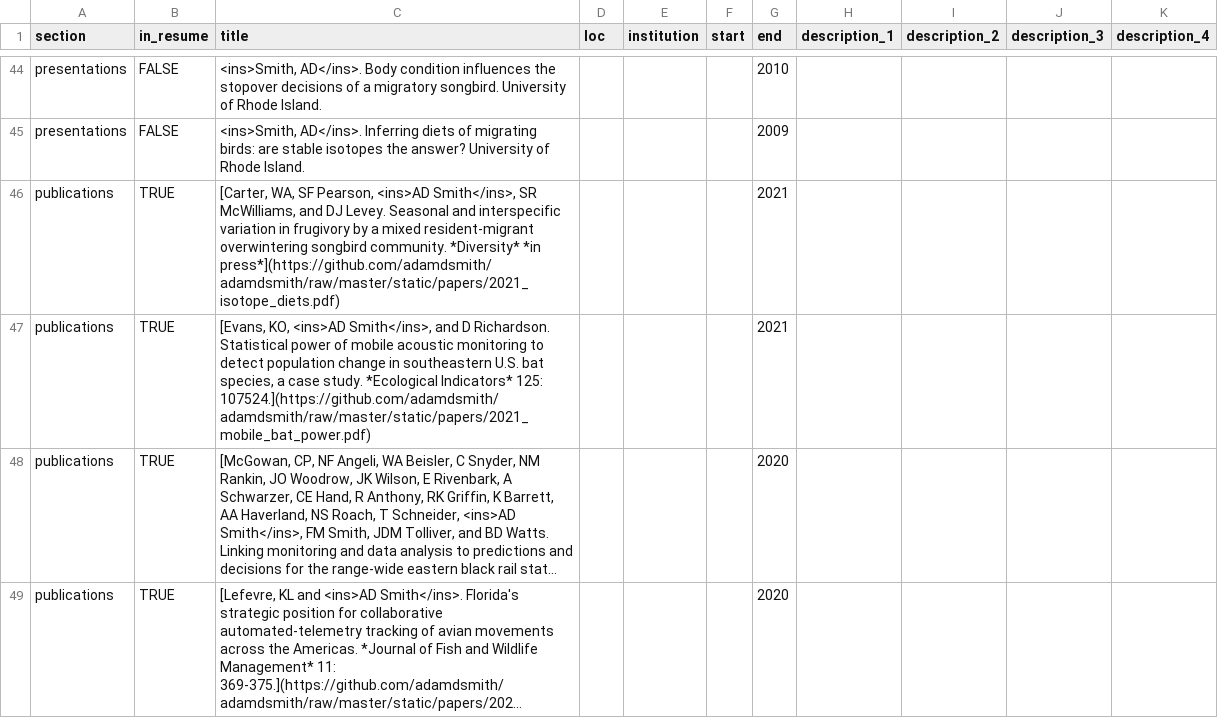
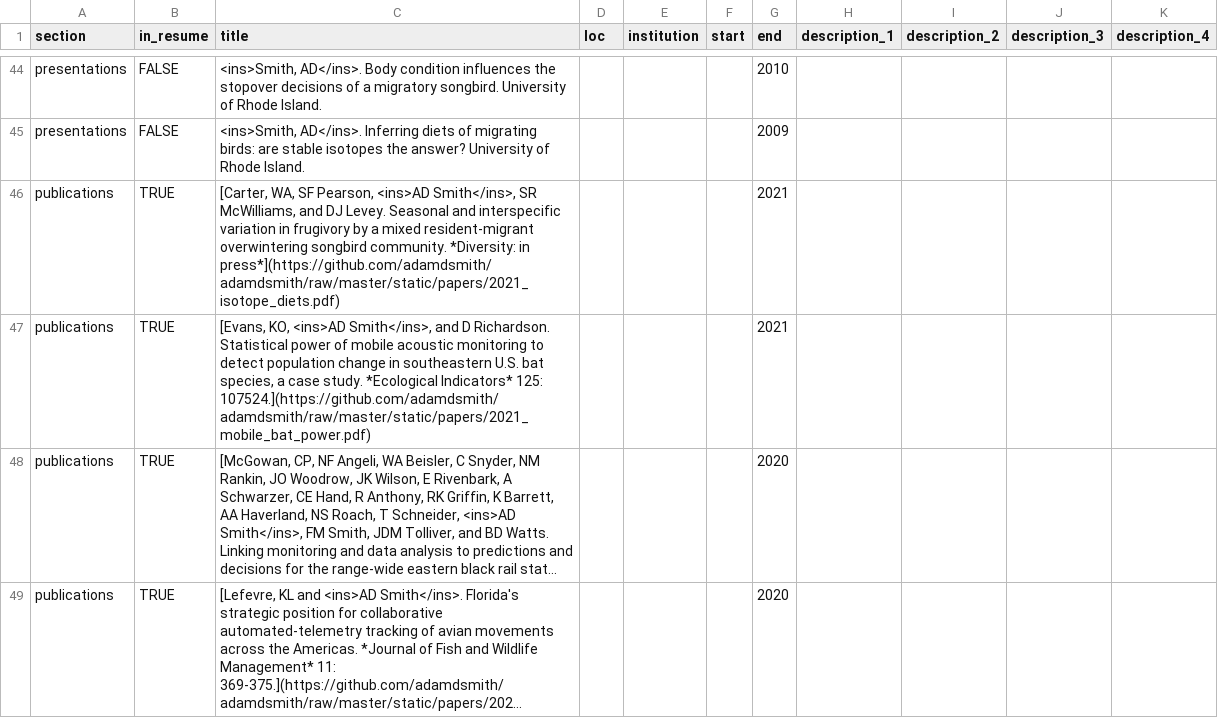
Before and after one commit to adamdsmith/adamdsmith, a CSV file: static/cv/positions_ads.csv, drawn as a sheet; only a part is shown, gaps mark what is left out; long unchanged cells end in ….

Commit message:
Fix typo; and rearrange projects

```diff
--- a/static/cv/positions_ads.csv
+++ b/static/cv/positions_ads.csv
@@ -45,3 +45,3 @@ presentations,FALSE,"<ins>Smith, AD</ins>. Body condition influences the stopove
 presentations,FALSE,"<ins>Smith, AD</ins>. Inferring diets of migrating birds: are stable isotopes the answer? University of Rhode Island.",,,,2009,,,,
-publications,TRUE,"[Carter, WA, SF Pearson, <ins>AD Smith</ins>, SR McWilliams, and DJ Levey. Seasonal and interspecific variation in frugivory by a mixed resident-migrant overwintering songbird community. *Diversity* *in press*](https://github.com/adamdsmith/adamdsmith/raw/master/static/papers/2021_isotope_diets.pdf)",,,,2021,,,,
+publications,TRUE,"[Carter, WA, SF Pearson, <ins>AD Smith</ins>, SR McWilliams, and DJ Levey. Seasonal and interspecific variation in frugivory by a mixed resident-migrant overwintering songbird community. *Diversity: in press*](https://github.com/adamdsmith/adamdsmith/raw/master/static/papers/2021_isotope_diets.pdf)",,,,2021,,,,
 publications,TRUE,"[Evans, KO, <ins>AD Smith</ins>, and D Richardson. Statistical power of mobile acoustic monitoring to detect population change in southeastern U.S. bat species, a case study. *Ecological Indicators* 125: 107524.](https://github.com/adamdsmith/adamdsmith/raw/master/static/papers/2021_mobile_bat_power.pdf)",,,,2021,,,,
```
Also changed, not shown: 1 other file.
